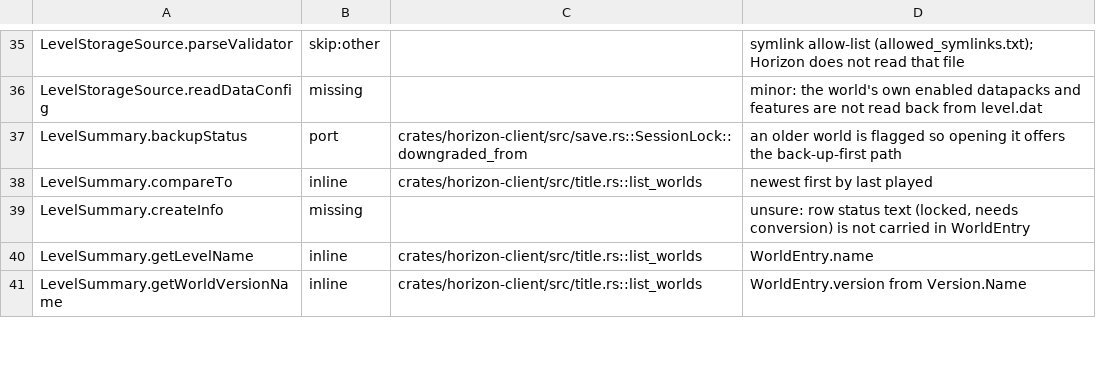
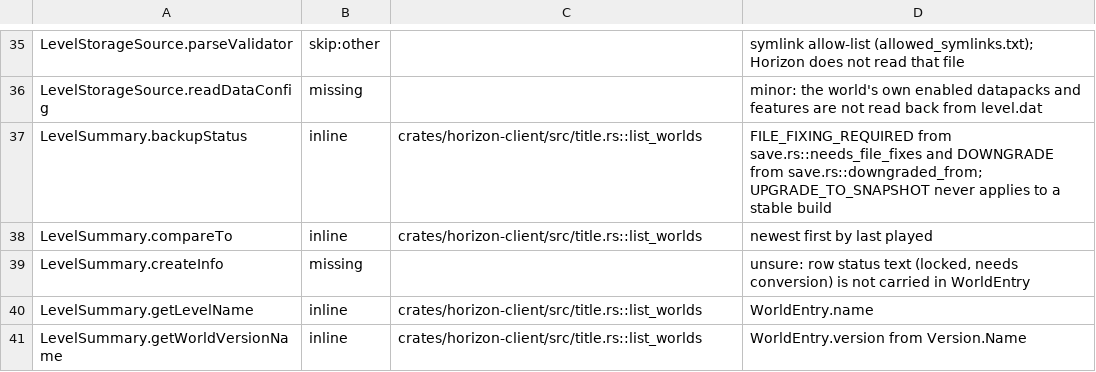
Before and after one commit to 1038april/horizon, a TSV file: tools/port_map/classes-08.tsv, drawn as a sheet; only a part is shown, gaps mark what is left out.

```diff
--- a/tools/port_map/classes-08.tsv
+++ b/tools/port_map/classes-08.tsv
@@ -36,3 +36,3 @@ LevelStorageSource.parseValidator	skip:other		symlink allow-list (allowed_symlin
 LevelStorageSource.readDataConfig	missing		minor: the world's own enabled datapacks and features are not read back from level.dat
-LevelSummary.backupStatus	port	crates/horizon-client/src/save.rs::SessionLock::downgraded_from	an older world is flagged so opening it offers the back-up-first path
+LevelSummary.backupStatus	inline	crates/horizon-client/src/title.rs::list_worlds	FILE_FIXING_REQUIRED from save.rs::needs_file_fixes and DOWNGRADE from save.rs::downgraded_from; UPGRADE_TO_SNAPSHOT never applies to a stable build
 LevelSummary.compareTo	inline	crates/horizon-client/src/title.rs::list_worlds	newest first by last played
```
Also changed, not shown: tools/port_map/game-011.tsv.
